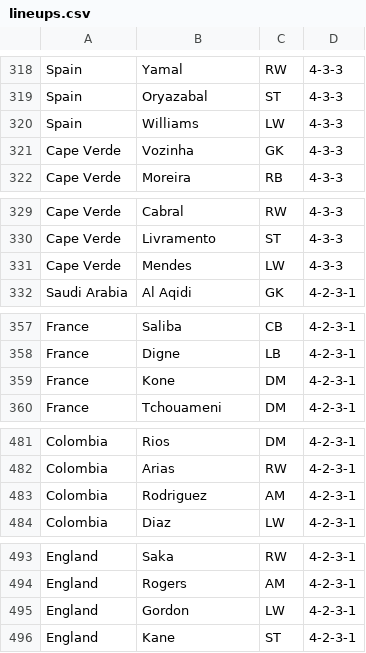
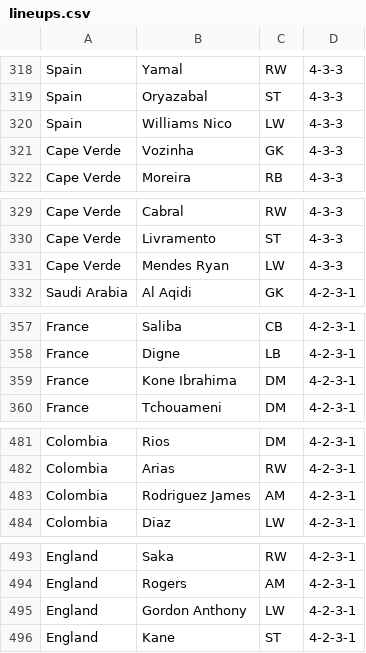
Before and after one commit to Zypes12/claudenhommat, a CSV file: Data/lineups.csv, drawn as a sheet; only a part is shown, gaps mark what is left out; the diff covers the shown part only.

```diff
--- a/Data/lineups.csv
+++ b/Data/lineups.csv
@@ -319,3 +319,3 @@ Spain,Yamal,RW,4-3-3
 Spain,Oryazabal,ST,4-3-3
-Spain,Williams,LW,4-3-3
+Spain,Williams Nico,LW,4-3-3
 Cape Verde,Vozinha,GK,4-3-3
@@ -330,3 +330,3 @@ Cape Verde,Cabral,RW,4-3-3
 Cape Verde,Livramento,ST,4-3-3
-Cape Verde,Mendes,LW,4-3-3
+Cape Verde,Mendes Ryan,LW,4-3-3
 Saudi Arabia,Al Aqidi,GK,4-2-3-1
@@ -358,3 +358,3 @@ France,Saliba,CB,4-2-3-1
 France,Digne,LB,4-2-3-1
-France,Kone,DM,4-2-3-1
+France,Kone Ibrahima,DM,4-2-3-1
 France,Tchouameni,DM,4-2-3-1
@@ -482,3 +482,3 @@ Colombia,Rios,DM,4-2-3-1
 Colombia,Arias,RW,4-2-3-1
-Colombia,Rodriguez,AM,4-2-3-1
+Colombia,Rodriguez James,AM,4-2-3-1
 Colombia,Diaz,LW,4-2-3-1
@@ -494,3 +494,3 @@ England,Saka,RW,4-2-3-1
 England,Rogers,AM,4-2-3-1
-England,Gordon,LW,4-2-3-1
+England,Gordon Anthony,LW,4-2-3-1
 England,Kane,ST,4-2-3-1
```
Also changed, not shown: 1 added row, 1 removed row and 6 edited cells elsewhere in this file, 1 other file.
